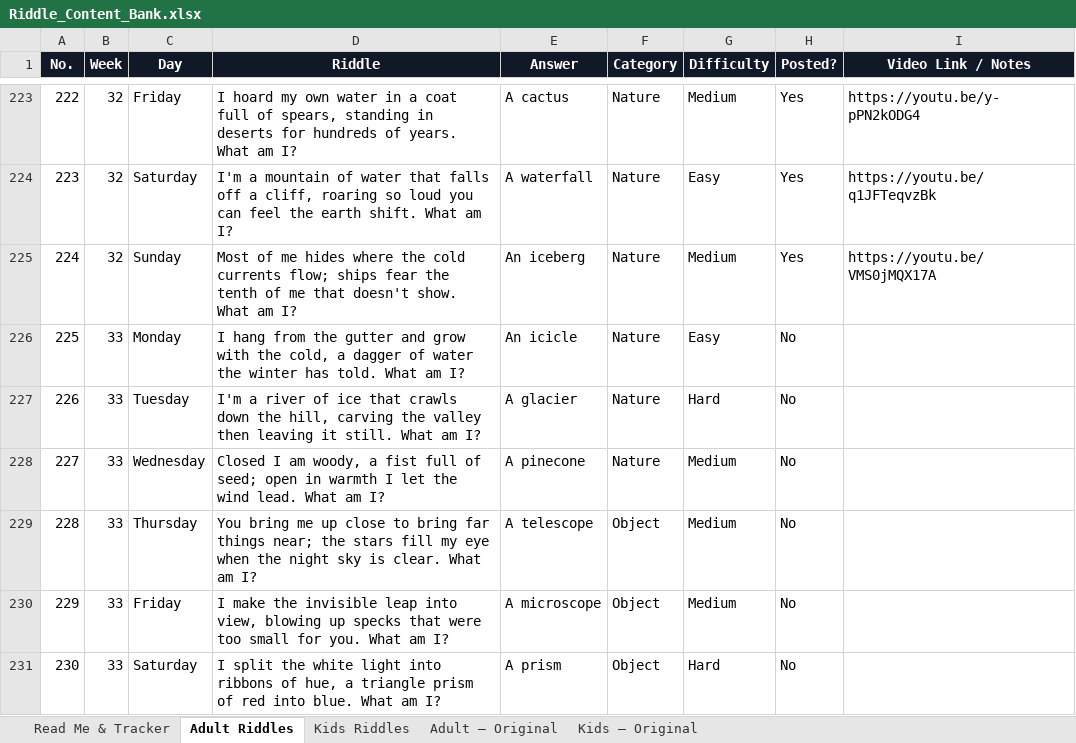
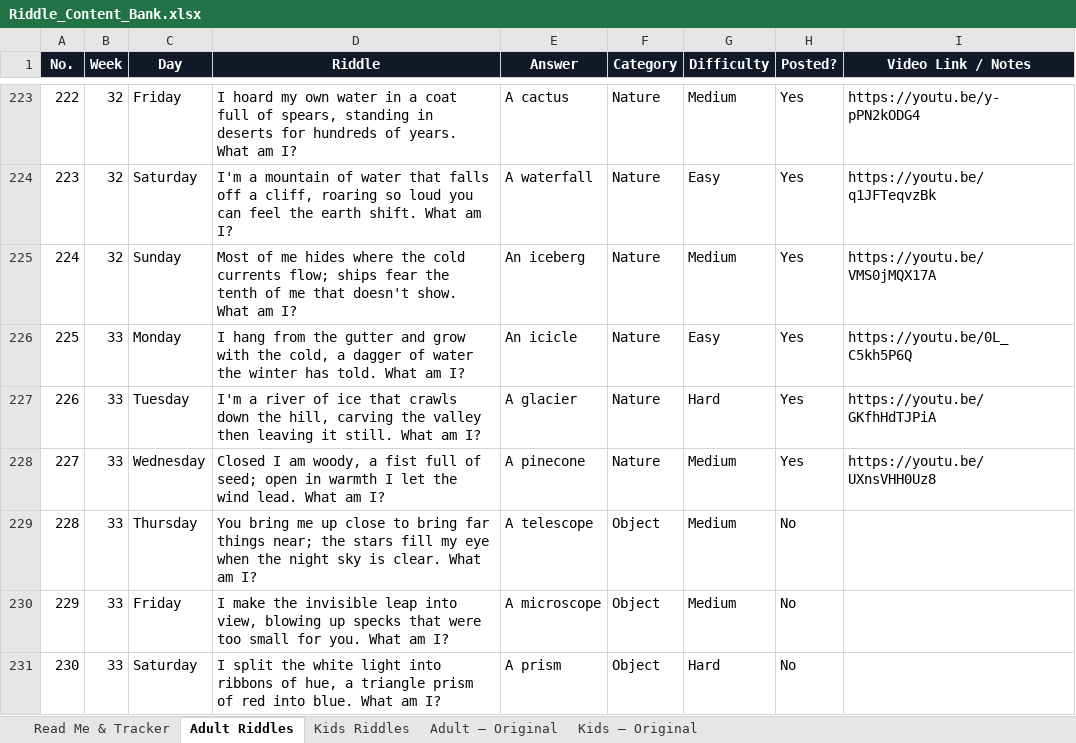
Before and after one commit to agneticutube-png/CrackIt_Adults, an Excel workbook: Riddle_Content_Bank.xlsx, sheet Adult Riddles, drawn as a sheet; only a part is shown, gaps mark what is left out; values as stored, in another font and other column widths than the file's, no borders; the diff names each change by its address in the sheet, - before the commit and + after, or states it on an @@ line.

Commit message:
chore: mark riddle posted [skip ci]

```diff
--- a/Riddle_Content_Bank.xlsx (sheet Adult Riddles)
+++ b/Riddle_Content_Bank.xlsx (sheet Adult Riddles)
-H226:H228 (Posted?): No
+H226:H228 (Posted?): Yes
-I226 (Video Link / Notes): (empty)
+I226 (Video Link / Notes): https://youtu.be/0L_C5kh5P6Q
-I227 (Video Link / Notes): (empty)
+I227 (Video Link / Notes): https://youtu.be/GKfhHdTJPiA
-I228 (Video Link / Notes): (empty)
+I228 (Video Link / Notes): https://youtu.be/UXnsVHH0Uz8
```
